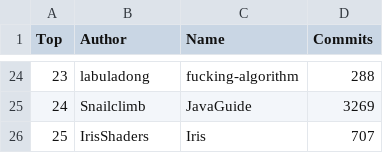
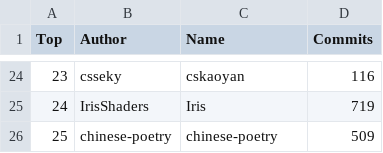
Before and after one commit to afdezfraga/afdezfraga.github.io, a CSV file: githubWithCommits.csv, drawn as a sheet; only a part is shown, gaps mark what is left out; the diff covers the shown part only.

```diff
--- a/githubWithCommits.csv
+++ b/githubWithCommits.csv
@@ -24,3 +24,3 @@ Top,Author,Name,Commits
-23,labuladong,fucking-algorithm,288
-24,Snailclimb,JavaGuide,3269
-25,IrisShaders,Iris,707
+23,csseky,cskaoyan,116
+24,IrisShaders,Iris,719
+25,chinese-poetry,chinese-poetry,509
```
Also changed, not shown: 60 edited cells elsewhere in this file, 1 other file.
